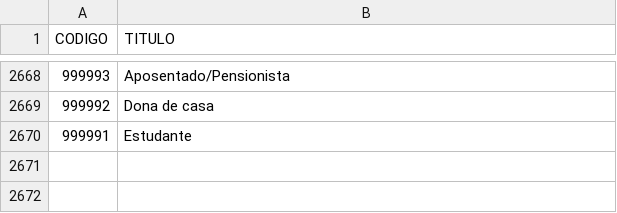
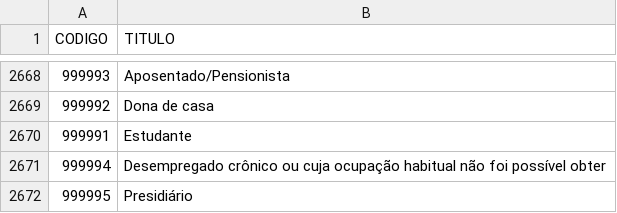
Before and after one commit to andrejarenkow/csv, a CSV file: CBO2002 - Ocupacao.csv, drawn as a sheet; only a part is shown, gaps mark what is left out.

Commit message:
Update CBO2002 - Ocupacao.csv

```diff
--- a/CBO2002 - Ocupacao.csv
+++ b/CBO2002 - Ocupacao.csv
@@ -2670 +2670,3 @@ CODIGO,TITULO
 999991,Estudante
+999994,Desempregado crônico ou cuja ocupação habitual não foi possível obter
+999995,Presidiário
```
